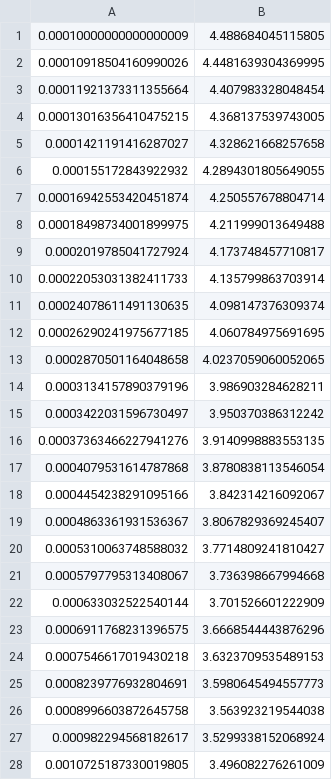
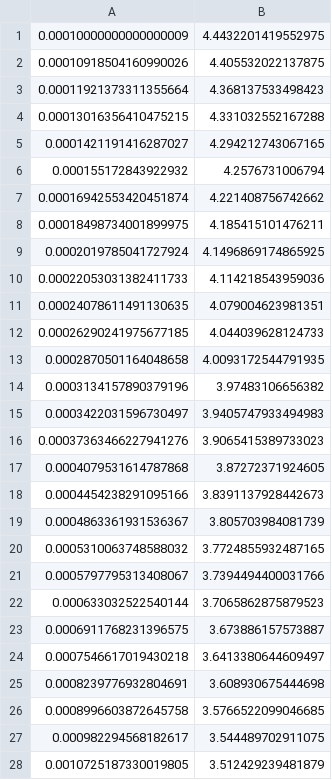
Before and after one commit to yuxunguo/GUMP-Global-GPDs, a CSV file: GUMP_Results/Smallx_PDF.csv, drawn as a sheet; only a part is shown; the diff covers the shown part only.

```diff
--- a/GUMP_Results/Smallx_PDF.csv
+++ b/GUMP_Results/Smallx_PDF.csv
@@ -1,28 +1,28 @@
-0.00010000000000000009,4.488684045115805
-0.00010918504160990026,4.4481639304369995
-0.00011921373311355664,4.407983328048454
-0.00013016356410475215,4.368137539743005
-0.0001421191416287027,4.328621668257658
-0.000155172843922932,4.2894301805649055
-0.00016942553420451874,4.250557678804714
-0.00018498734001899975,4.211999013649488
-0.0002019785041727924,4.173748457710817
-0.00022053031382411733,4.135799863703914
-0.00024078611491130635,4.098147376309374
-0.00026290241975677185,4.060784975691695
-0.0002870501164048658,4.0237059060052065
-0.0003134157890379196,3.986903284628211
-0.0003422031596730497,3.950370386312242
-0.00037363466227941276,3.9140998883553135
-0.0004079531614787868,3.8780838113546054
-0.0004454238291095166,3.842314216092067
-0.0004863361931536367,3.8067829369245407
-0.0005310063748588032,3.7714809241810427
-0.0005797795313408067,3.736398667994668
-0.000633032522540144,3.701526601222909
-0.0006911768231396575,3.6668544443876296
-0.0007546617019430218,3.6323709535489153
-0.0008239776932804691,3.5980645494557773
-0.0008996603872645758,3.563923219544038
-0.000982294568182617,3.5299338152068924
-0.0010725187330019805,3.496082276261009
+0.00010000000000000009,4.4432201419552975
+0.00010918504160990026,4.405532022137875
+0.00011921373311355664,4.368137533498423
+0.00013016356410475215,4.331032552167288
+0.0001421191416287027,4.294212743067165
+0.000155172843922932,4.2576731006794
+0.00016942553420451874,4.221408756742662
+0.00018498734001899975,4.185415101476211
+0.0002019785041727924,4.1496869174865925
+0.00022053031382411733,4.114218543959036
+0.00024078611491130635,4.079004623981351
+0.00026290241975677185,4.044039628124733
+0.0002870501164048658,4.0093172544791935
+0.0003134157890379196,3.97483106656382
+0.0003422031596730497,3.9405747933494983
+0.00037363466227941276,3.9065415389733023
+0.0004079531614787868,3.87272371924605
+0.0004454238291095166,3.8391137928442673
+0.0004863361931536367,3.805703984081739
+0.0005310063748588032,3.7724855932487165
+0.0005797795313408067,3.7394494400031766
+0.000633032522540144,3.7065862875879523
+0.0006911768231396575,3.673886157573887
+0.0007546617019430218,3.6413380644609497
+0.0008239776932804691,3.608930675444698
+0.0008996603872645758,3.5766522099046685
+0.000982294568182617,3.544489702911075
+0.0010725187330019805,3.512429239481879
```
Also changed, not shown: 72 edited cells elsewhere in this file, 2 other files.
